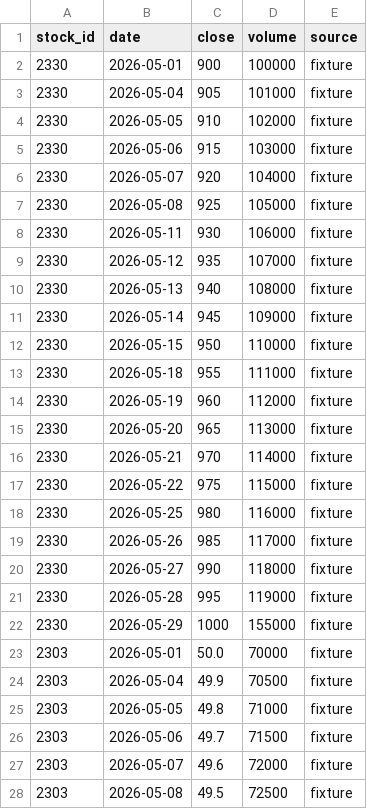
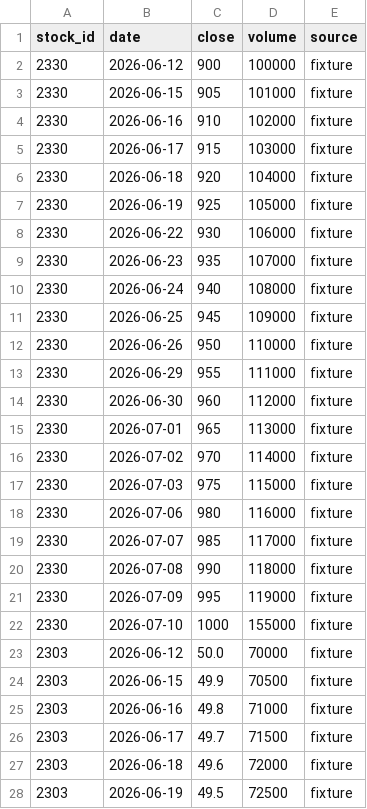
Before and after one commit to EricT1230/Taiwan-Equity-Lens, a CSV file: examples/industry_price_history.csv, drawn as a sheet; only a part is shown; the diff covers the shown part only.

```diff
--- a/examples/industry_price_history.csv
+++ b/examples/industry_price_history.csv
@@ -1,28 +1,28 @@
 stock_id,date,close,volume,source
-2330,2026-05-01,900,100000,fixture
-2330,2026-05-04,905,101000,fixture
-2330,2026-05-05,910,102000,fixture
-2330,2026-05-06,915,103000,fixture
-2330,2026-05-07,920,104000,fixture
-2330,2026-05-08,925,105000,fixture
-2330,2026-05-11,930,106000,fixture
-2330,2026-05-12,935,107000,fixture
-2330,2026-05-13,940,108000,fixture
-2330,2026-05-14,945,109000,fixture
-2330,2026-05-15,950,110000,fixture
-2330,2026-05-18,955,111000,fixture
-2330,2026-05-19,960,112000,fixture
-2330,2026-05-20,965,113000,fixture
-2330,2026-05-21,970,114000,fixture
-2330,2026-05-22,975,115000,fixture
-2330,2026-05-25,980,116000,fixture
-2330,2026-05-26,985,117000,fixture
-2330,2026-05-27,990,118000,fixture
-2330,2026-05-28,995,119000,fixture
-2330,2026-05-29,1000,155000,fixture
-2303,2026-05-01,50.0,70000,fixture
-2303,2026-05-04,49.9,70500,fixture
-2303,2026-05-05,49.8,71000,fixture
-2303,2026-05-06,49.7,71500,fixture
-2303,2026-05-07,49.6,72000,fixture
-2303,2026-05-08,49.5,72500,fixture
+2330,2026-06-12,900,100000,fixture
+2330,2026-06-15,905,101000,fixture
+2330,2026-06-16,910,102000,fixture
+2330,2026-06-17,915,103000,fixture
+2330,2026-06-18,920,104000,fixture
+2330,2026-06-19,925,105000,fixture
+2330,2026-06-22,930,106000,fixture
+2330,2026-06-23,935,107000,fixture
+2330,2026-06-24,940,108000,fixture
+2330,2026-06-25,945,109000,fixture
+2330,2026-06-26,950,110000,fixture
+2330,2026-06-29,955,111000,fixture
+2330,2026-06-30,960,112000,fixture
+2330,2026-07-01,965,113000,fixture
+2330,2026-07-02,970,114000,fixture
+2330,2026-07-03,975,115000,fixture
+2330,2026-07-06,980,116000,fixture
+2330,2026-07-07,985,117000,fixture
+2330,2026-07-08,990,118000,fixture
+2330,2026-07-09,995,119000,fixture
+2330,2026-07-10,1000,155000,fixture
+2303,2026-06-12,50.0,70000,fixture
+2303,2026-06-15,49.9,70500,fixture
+2303,2026-06-16,49.8,71000,fixture
+2303,2026-06-17,49.7,71500,fixture
+2303,2026-06-18,49.6,72000,fixture
+2303,2026-06-19,49.5,72500,fixture
```
Also changed, not shown: 15 edited cells elsewhere in this file, examples/fund_flow.csv, 3 other files.
